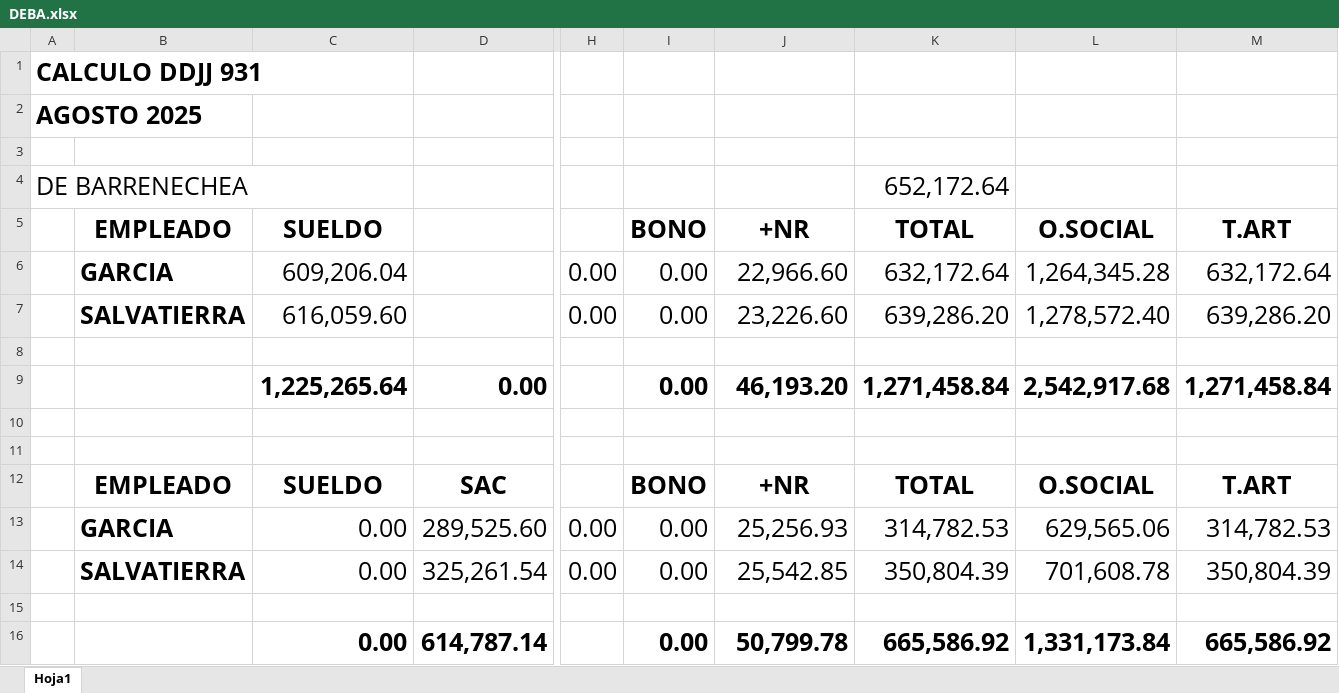
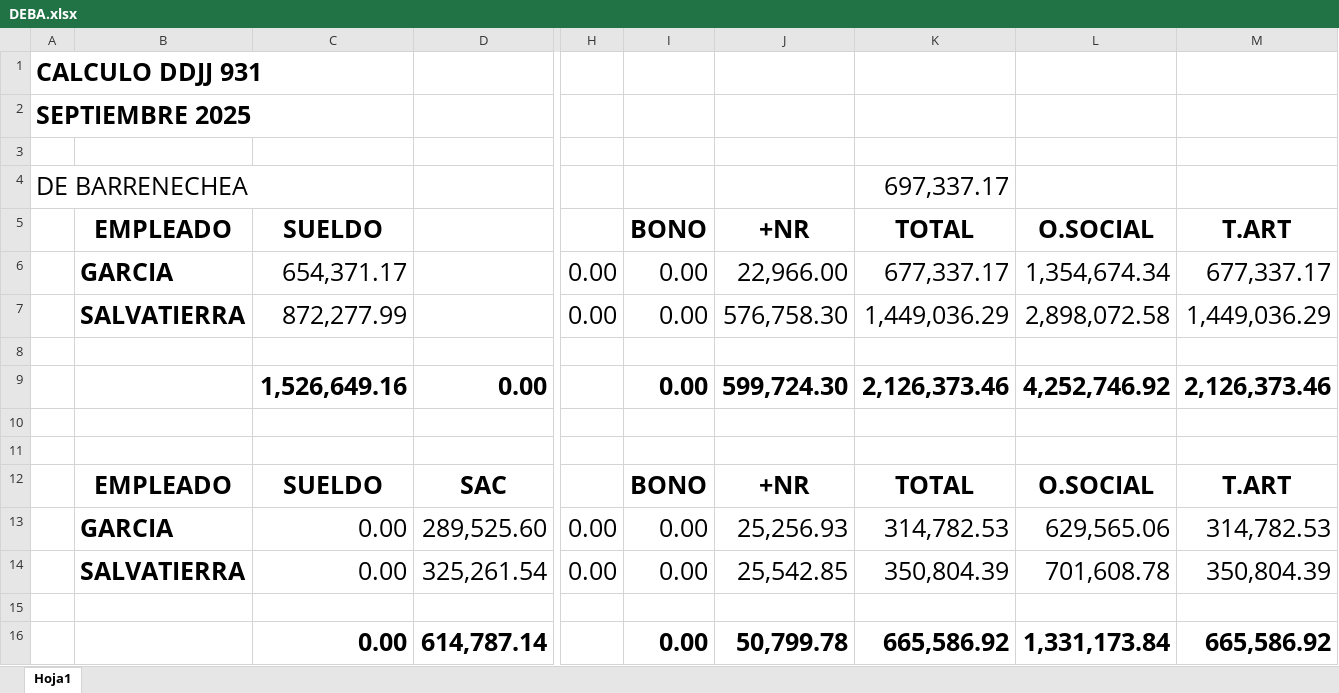
Before and after one commit to juanmartinmorganti/sueldos-oficina, an Excel workbook: 09-septiembre/6-portal-cliente/debarrenechea/DEBA.xlsx, sheet Hoja1, drawn as a sheet; only a part is shown, gaps mark what is left out; values as stored, in another font and other column widths than the file's, no borders; removed rows and columns are numbered as before the commit, all else as after; rows hold the shown columns only; the diff covers the shown part only; the diff names each change by its address in the sheet, - before the commit and + after, or states it on an @@ line.

Commit message:
1808

```diff
--- a/09-septiembre/6-portal-cliente/debarrenechea/DEBA.xlsx (sheet Hoja1)
+++ b/09-septiembre/6-portal-cliente/debarrenechea/DEBA.xlsx (sheet Hoja1)
-A2: AGOSTO 2025
+A2: SEPTIEMBRE 2025
-K4: 652,172.64
+K4: 697,337.17
-row 6:  | GARCIA | 609,206.04 |  | 0.00 | 0.00 | 22,966.60 | 632,172.64 | 1,264,345.28 | 632,172.64
-row 7:  | SALVATIERRA | 616,059.60 |  | 0.00 | 0.00 | 23,226.60 | 639,286.20 | 1,278,572.40 | 639,286.20
+row 6:  | GARCIA | 654,371.17 |  | 0.00 | 0.00 | 22,966.00 | 677,337.17 | 1,354,674.34 | 677,337.17
+row 7:  | SALVATIERRA | 872,277.99 |  | 0.00 | 0.00 | 576,758.30 | 1,449,036.29 | 2,898,072.58 | 1,449,036.29
-row 9:  |  | 1,225,265.64 | 0.00 |  | 0.00 | 46,193.20 | 1,271,458.84 | 2,542,917.68 | 1,271,458.84
+row 9:  |  | 1,526,649.16 | 0.00 |  | 0.00 | 599,724.30 | 2,126,373.46 | 4,252,746.92 | 2,126,373.46
```
Also changed, not shown: 36 edited cells elsewhere in this sheet.
